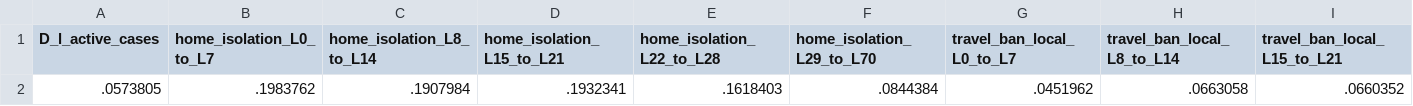
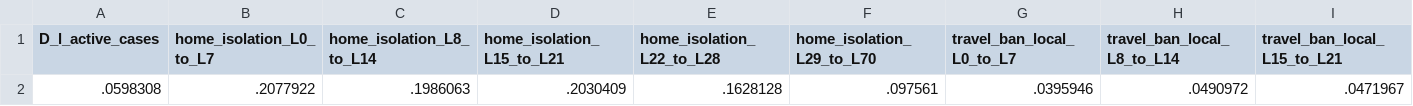
Before and after one commit to Global-Policy-Lab/gpl-covid, a CSV file: models/CHN_ATE.csv, drawn as a sheet; only a part is shown; removed rows and columns are numbered as before the commit, all else as after; rows hold the shown columns only; the diff names each change by its address in the sheet, - before the commit and + after, or states it on an @@ line.

```diff
--- a/models/CHN_ATE.csv
+++ b/models/CHN_ATE.csv
-row 2: .0573805 | .1983762 | .1907984 | .1932341 | .1618403 | .0844384 | .0451962 | .0663058 | .0660352
+row 2: .0598308 | .2077922 | .1986063 | .2030409 | .1628128 | .097561 | .0395946 | .0490972 | .0471967
```
Also changed, not shown: models/CHN_coefs.csv, 2 other files.
